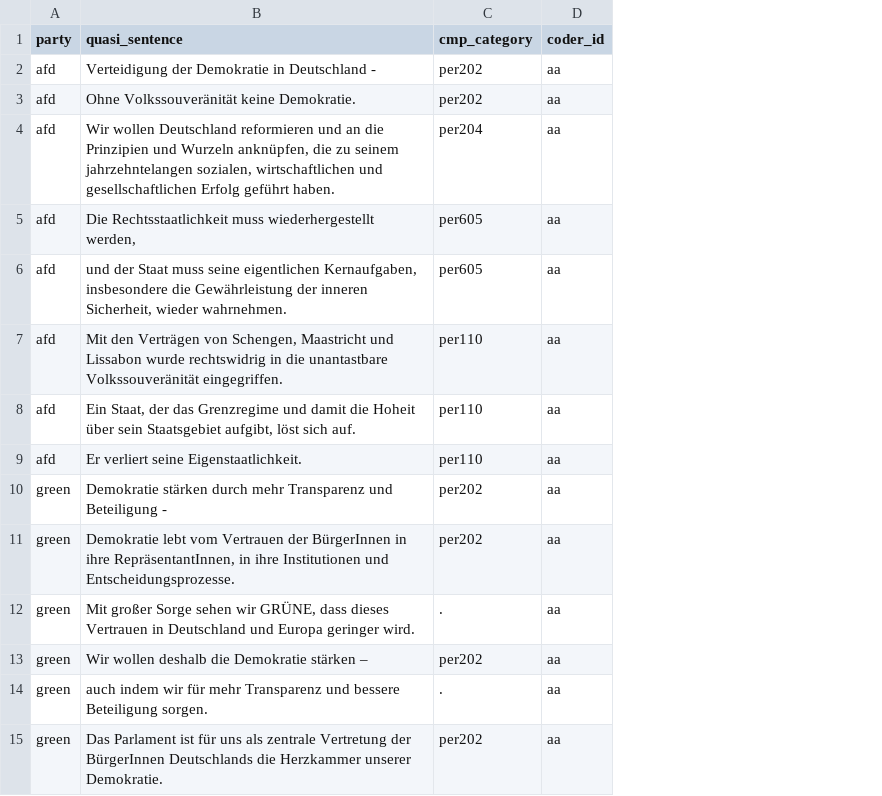
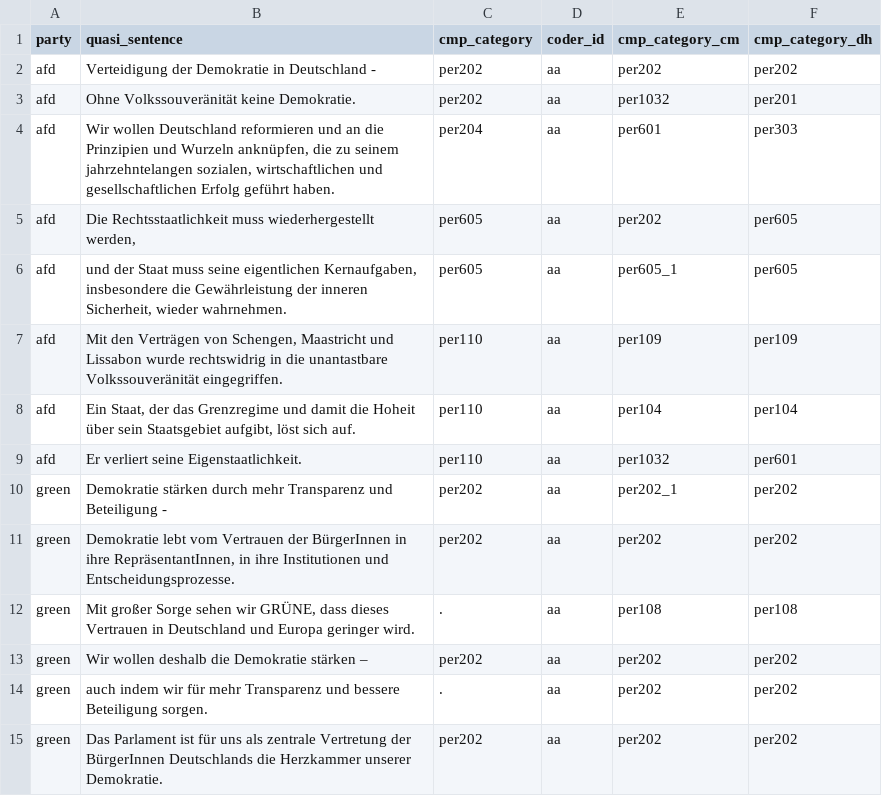
Before and after one commit to julianbernauer/QTA_R_course, a CSV file: cmp_coding.csv, drawn as a sheet; the diff names each change by its address in the sheet, - before the commit and + after, or states it on an @@ line.

Commit message:
Update cmp_coding.csv
Updated cmp_codes by Dennis (dh) and me (cm).

```diff
--- a/cmp_coding.csv
+++ b/cmp_coding.csv
+column E (cmp_category_cm), rows 2-15: per202 | per1032 | per601 | per202 | per605_1 | per109 | per104 | per1032 | per202_1 | per202 | per108 | per202 | per202 | per202
+column F (cmp_category_dh), rows 2-15: per202 | per201 | per303 | per605 | per605 | per109 | per104 | per601 | per202 | per202 | per108 | per202 | per202 | per202
```
